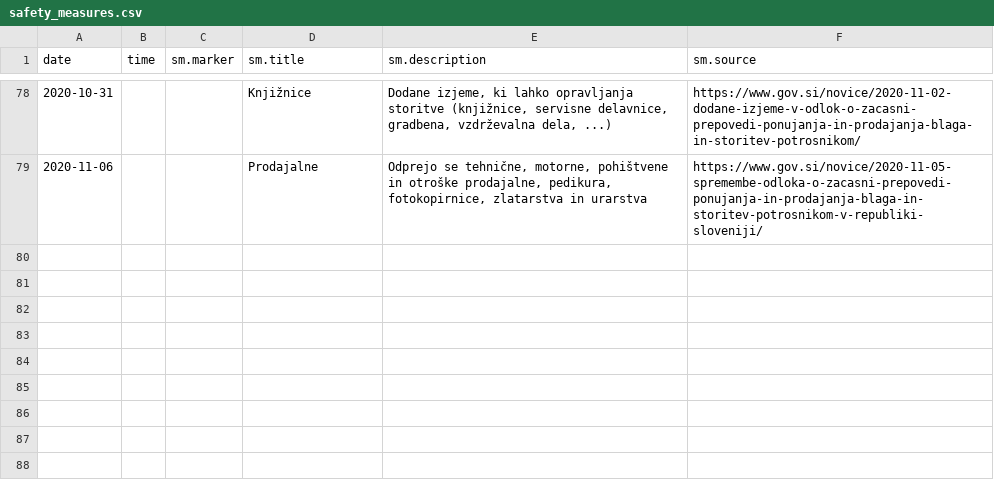
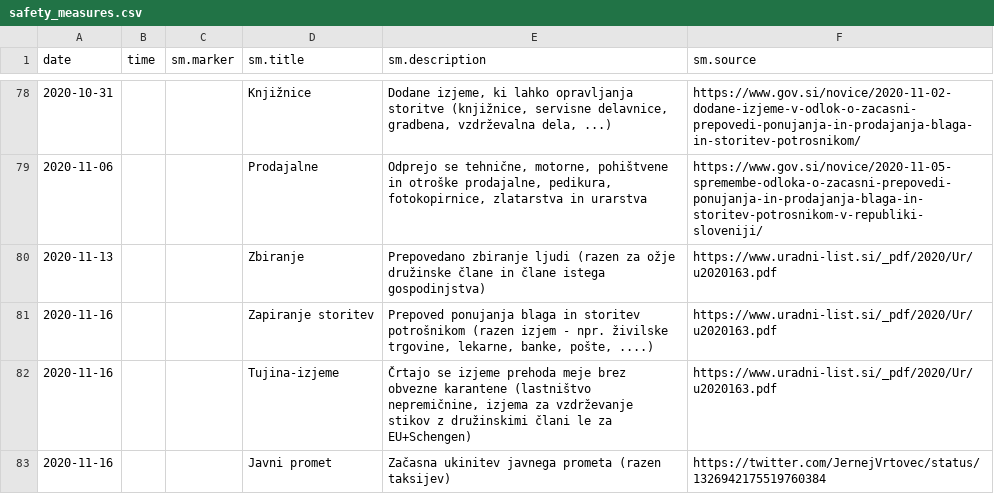
Before and after one commit to sledilnik/data, a CSV file: csv/safety_measures.csv, drawn as a sheet; only a part is shown, gaps mark what is left out; the diff names each change by its address in the sheet, - before the commit and + after, or states it on an @@ line.

```diff
--- a/csv/safety_measures.csv
+++ b/csv/safety_measures.csv
+row 80: 2020-11-13 |  |  | Zbiranje | Prepovedano zbiranje ljudi (razen za ožje družinske člane in člane istega gospodinjstva) | https://www.uradni-list.si/_pdf/2020/Ur/u2020163.pdf
+row 81: 2020-11-16 |  |  | Zapiranje storitev | Prepoved ponujanja blaga in storitev potrošnikom (razen izjem - npr. živilske trgovine, lekarne, banke, pošte, ....) | https://www.uradni-list.si/_pdf/2020/Ur/u2020163.pdf
+row 82: 2020-11-16 |  |  | Tujina-izjeme | Črtajo se izjeme prehoda meje brez obvezne karantene (lastništvo nepremičnine, izjema za vzdrževanje stikov z družinskimi člani le za EU+Schengen) | https://www.uradni-list.si/_pdf/2020/Ur/u2020163.pdf
+row 83: 2020-11-16 |  |  | Javni promet | Začasna ukinitev javnega prometa (razen taksijev) | https://twitter.com/JernejVrtovec/status/1326942175519760384
```
Also changed, not shown: csv/hospitals.csv, csv/patients.csv, 5 other files.
